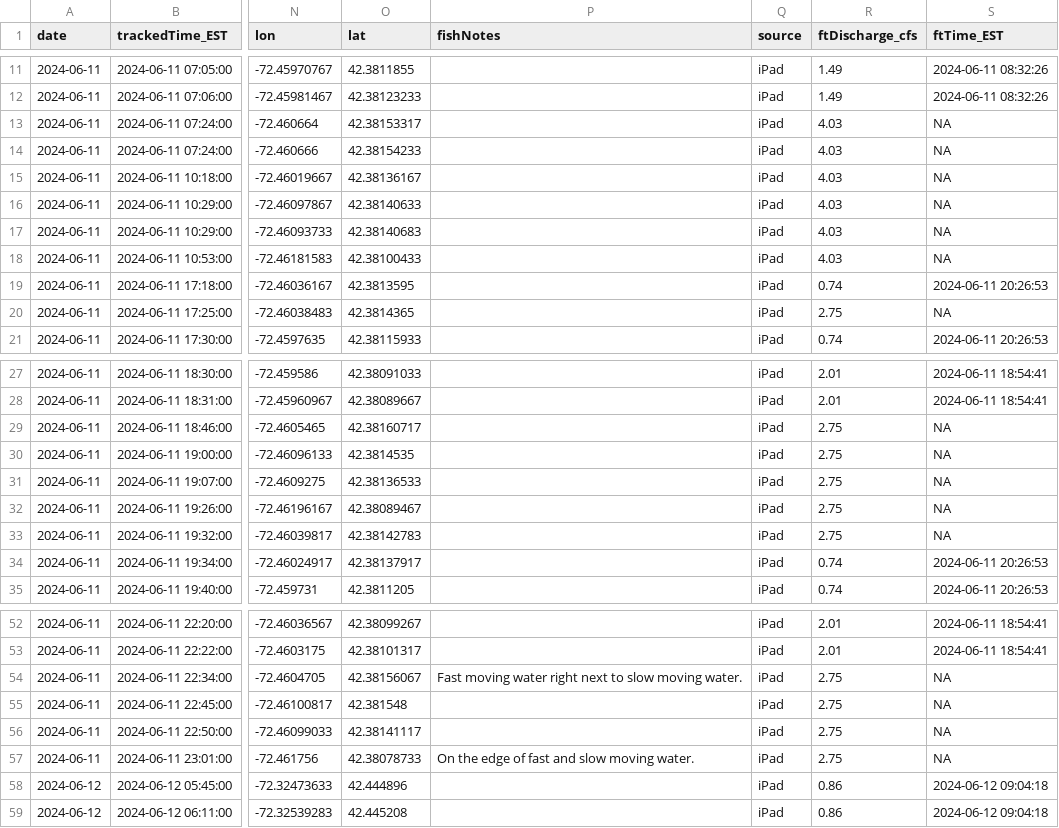
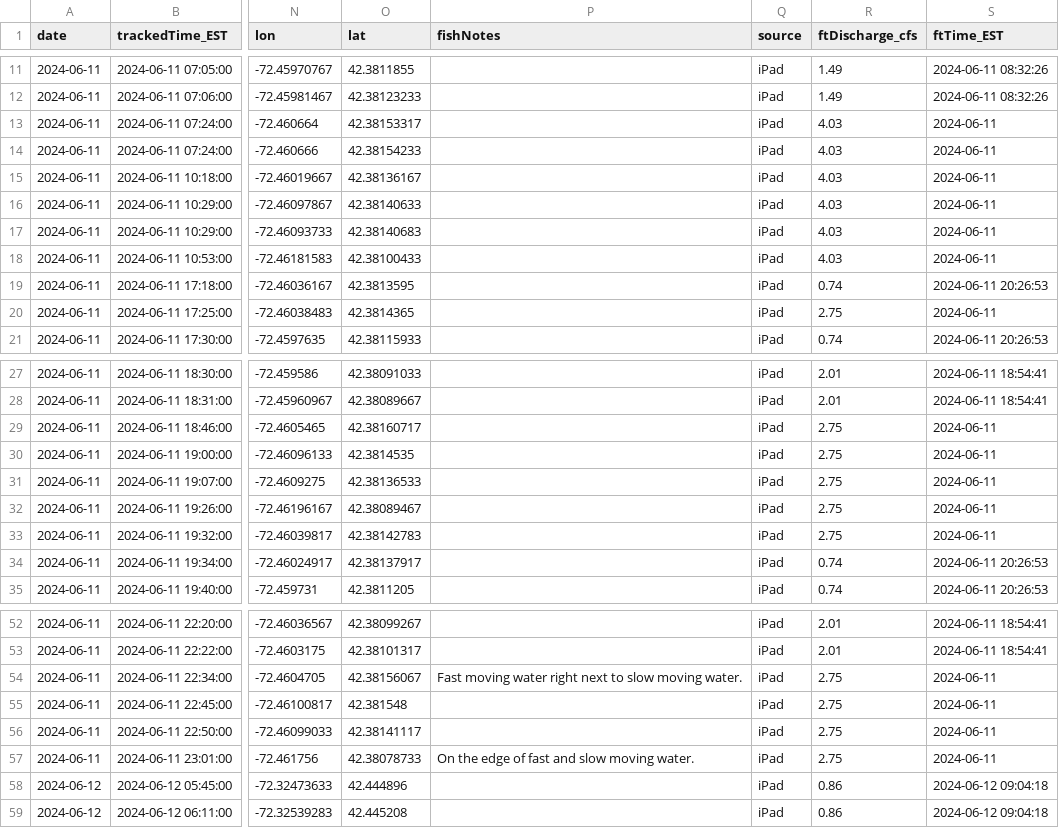
Before and after one commit to jpilchik/radio_tracking_2024, a CSV file: data/combined_data/fish_flow_1.csv, drawn as a sheet; only a part is shown, gaps mark what is left out; the diff covers the shown part only; the diff names each change by its address in the sheet, - before the commit and + after, or states it on an @@ line.

```diff
--- a/data/combined_data/fish_flow_1.csv
+++ b/data/combined_data/fish_flow_1.csv
-S13:S18 (ftTime_EST): NA
+S13:S18 (ftTime_EST): 2024-06-11
-S20 (ftTime_EST): NA
+S20 (ftTime_EST): 2024-06-11
-S29:S33 (ftTime_EST): NA
+S29:S33 (ftTime_EST): 2024-06-11
-S54:S57 (ftTime_EST): NA
+S54:S57 (ftTime_EST): 2024-06-11
```
Also changed, not shown: 5 edited cells elsewhere in this file, data/combined_data/fish_flow_11.csv, data/combined_data/fish_flow_receiver_11.csv, 51 other files.
